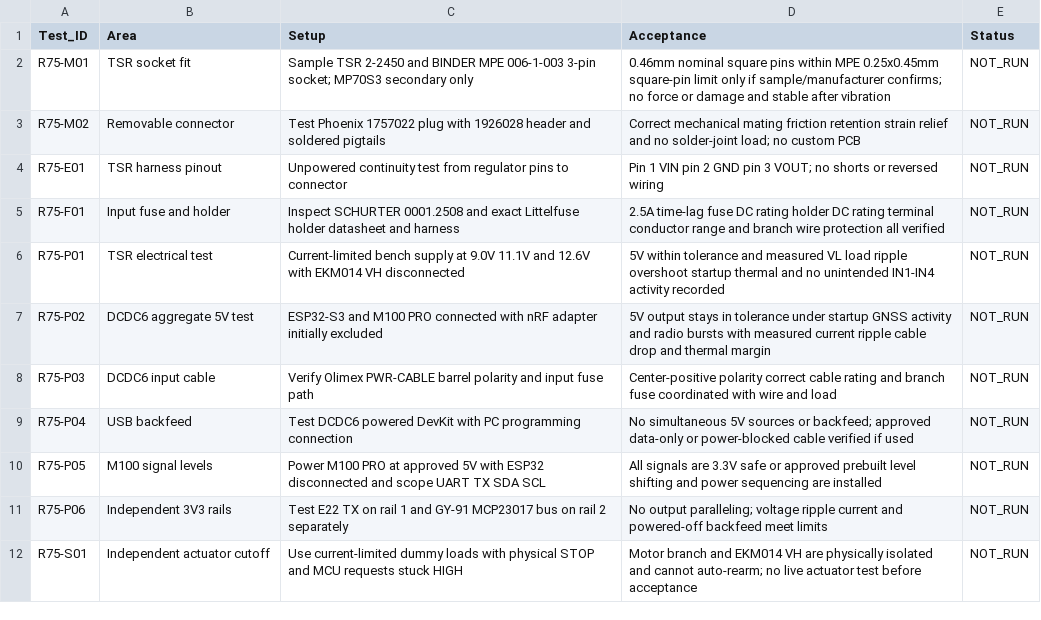
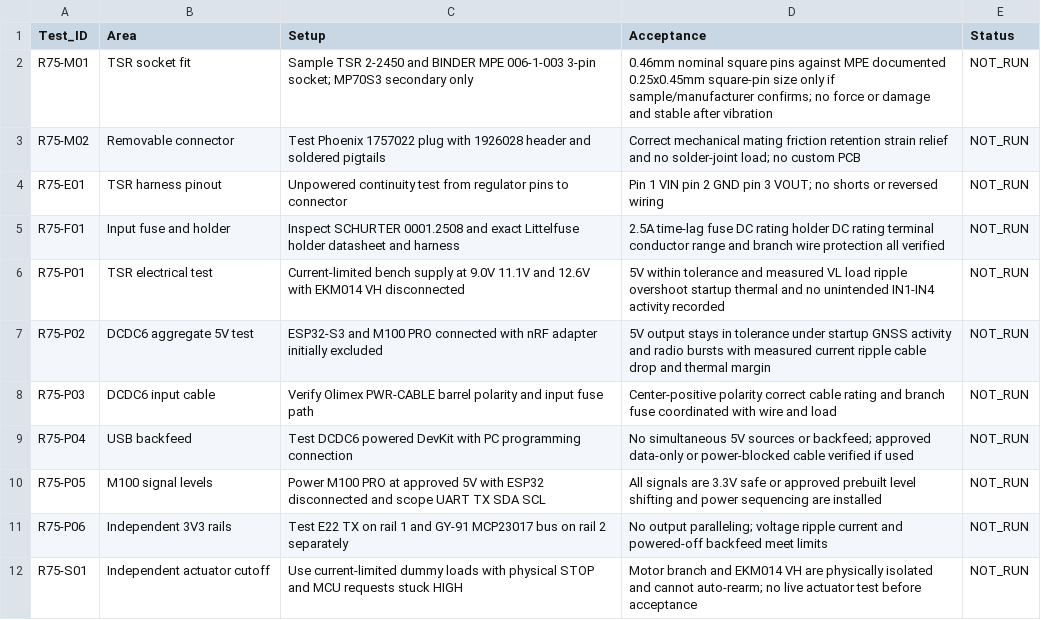
Before and after one commit to vankatad4-hue/BaitBoat-Update, a CSV file: Boat/docs/BOAT_R75_HARDWARE_ACCEPTANCE.csv, drawn as a sheet.

Commit message:
docs: clarify MPE 006 mating pin size in acceptance matrix

```diff
--- a/Boat/docs/BOAT_R75_HARDWARE_ACCEPTANCE.csv
+++ b/Boat/docs/BOAT_R75_HARDWARE_ACCEPTANCE.csv
@@ -1,3 +1,3 @@
 Test_ID,Area,Setup,Acceptance,Status
-R75-M01,TSR socket fit,Sample TSR 2-2450 and BINDER MPE 006-1-003 3-pin socket; MP70S3 secondary only,0.46mm nominal square pins within MPE 0.25x0.45mm square-pin limit only if sample/manufacturer confirms; no force or damage and stable after vibration,NOT_RUN
+R75-M01,TSR socket fit,Sample TSR 2-2450 and BINDER MPE 006-1-003 3-pin socket; MP70S3 secondary only,0.46mm nominal square pins against MPE documented 0.25x0.45mm square-pin size only if sample/manufacturer confirms; no force or damage and stable after vibration,NOT_RUN
 R75-M02,Removable connector,Test Phoenix 1757022 plug with 1926028 header and soldered pigtails,Correct mechanical mating friction retention strain relief and no solder-joint load; no custom PCB,NOT_RUN
```
